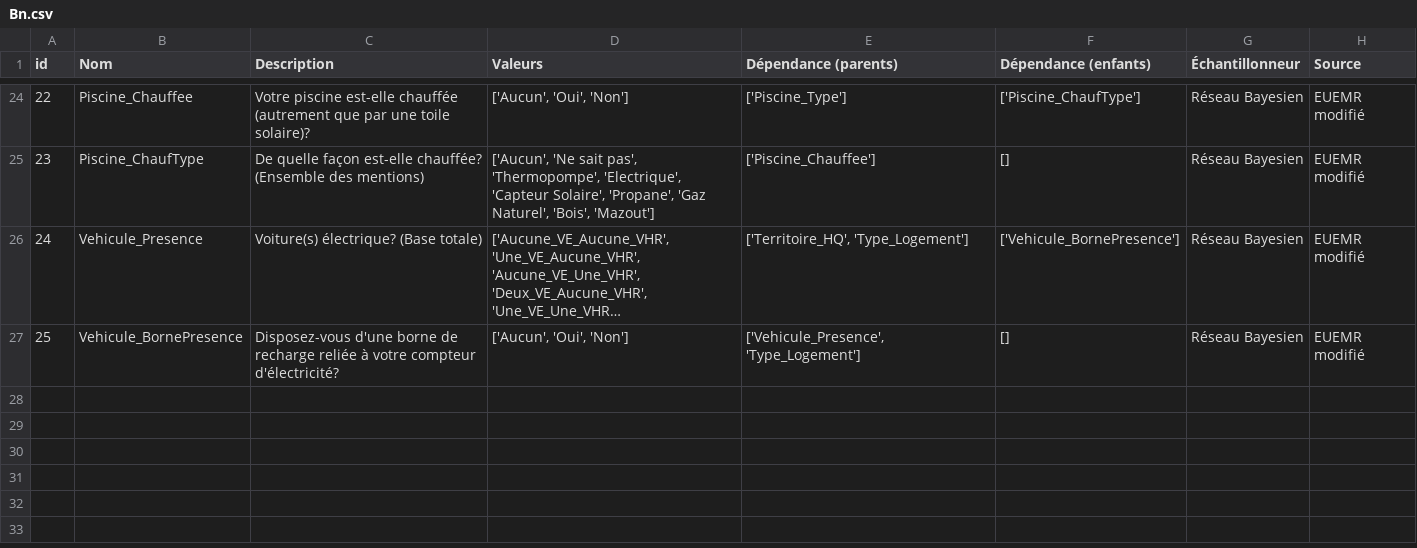
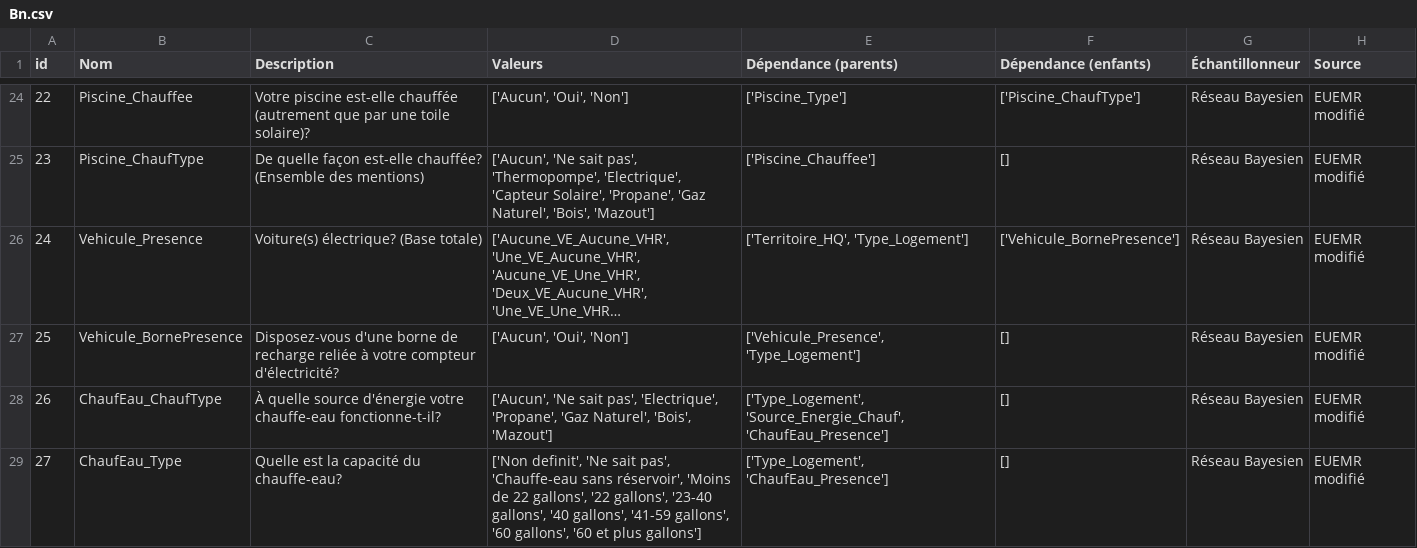
Before and after one commit to Febricant/sampler-simparc, a CSV file: dataStructure/Bn.csv, drawn as a sheet; only a part is shown, gaps mark what is left out; long unchanged cells end in …; the diff covers the shown part only; the diff names each change by its address in the sheet, - before the commit and + after, or states it on an @@ line.

```diff
--- a/dataStructure/Bn.csv
+++ b/dataStructure/Bn.csv
+row 28: 26 | ChaufEau_ChaufType | À quelle source d'énergie votre chauffe-eau fonctionne-t-il? | ['Aucun', 'Ne sait pas', 'Electrique', 'Propane', 'Gaz Naturel', 'Bois', 'Mazout'] | ['Type_Logement', 'Source_Energie_Chauf', 'ChaufEau_Presence'] | [] | Réseau Bayesien | EUEMR modifié
+row 29: 27 | ChaufEau_Type | Quelle est la capacité du chauffe-eau? | ['Non definit', 'Ne sait pas', 'Chauffe-eau sans réservoir', 'Moins de 22 gallons', '22 gallons', '23-40 gallons', '40 gallons', '41-59 gallons', '60 gallons', '60 et plus gallons'] | ['Type_Logement', 'ChaufEau_Presence'] | [] | Réseau Bayesien | EUEMR modifié
```
Also changed, not shown: 1 added row and 2 edited cells elsewhere in this file, dataStructure/Data_description.csv, 8 other files.
